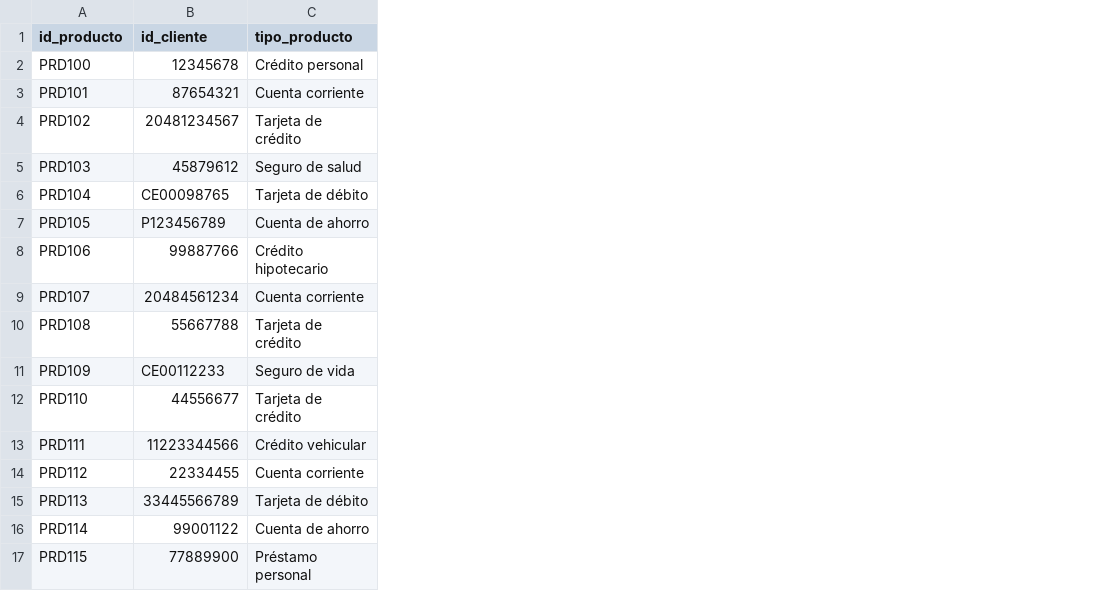
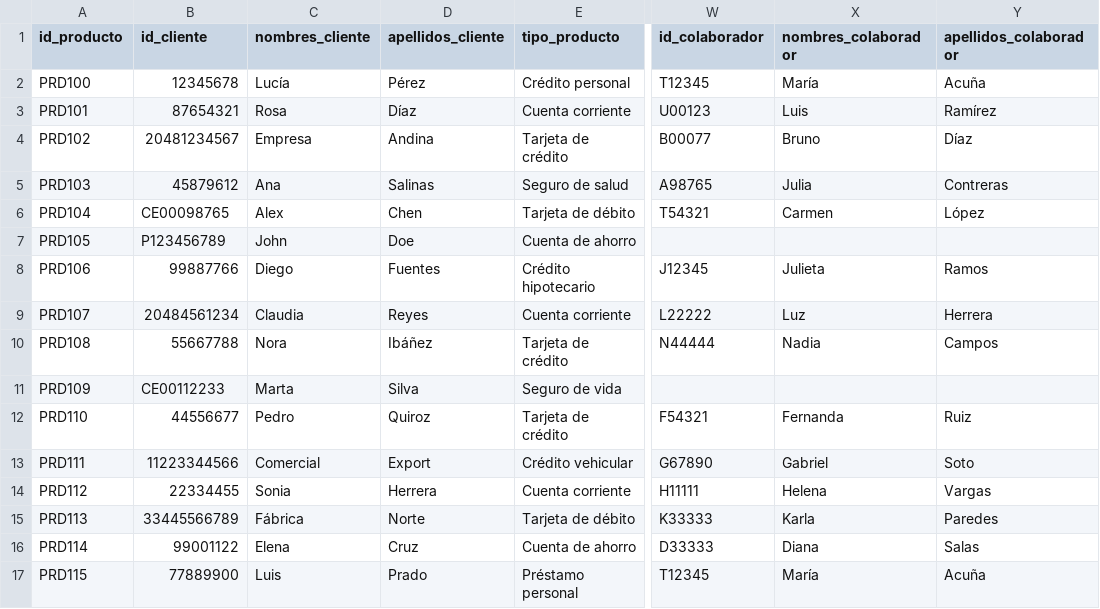
Before and after one commit to PillB/Formulario_investigacion, a CSV file: datos_combinados_masivos.csv, drawn as a sheet; only a part is shown, gaps mark what is left out; the diff names each change by its address in the sheet, - before the commit and + after, or states it on an @@ line.

Commit message:
Refresh client summary updates

```diff
--- a/datos_combinados_masivos.csv
+++ b/datos_combinados_masivos.csv
+column C (nombres_cliente), rows 2-17: Lucía | Rosa | Empresa | Ana | Alex | John | Diego | Claudia | Nora | Marta | Pedro | Comercial | Sonia | Fábrica | Elena | Luis
+column D (apellidos_cliente), rows 2-17: Pérez | Díaz | Andina | Salinas | Chen | Doe | Fuentes | Reyes | Ibáñez | Silva | Quiroz | Export | Herrera | Norte | Cruz | Prado
+column W (id_colaborador), rows 2-17: T12345 | U00123 | B00077 | A98765 | T54321 |  | J12345 | L22222 | N44444 |  | F54321 | G67890 | H11111 | K33333 | D33333 | T12345
+column X (nombres_colaborador), rows 2-17: María | Luis | Bruno | Julia | Carmen |  | Julieta | Luz | Nadia |  | Fernanda | Gabriel | Helena | Karla | Diana | María
+column Y (apellidos_colaborador), rows 2-17: Acuña | Ramírez | Díaz | Contreras | López |  | Ramos | Herrera | Campos |  | Ruiz | Soto | Vargas | Paredes | Salas | Acuña
```
Also changed, not shown: client_details.csv, clientes_masivos.csv, 10 other files.
